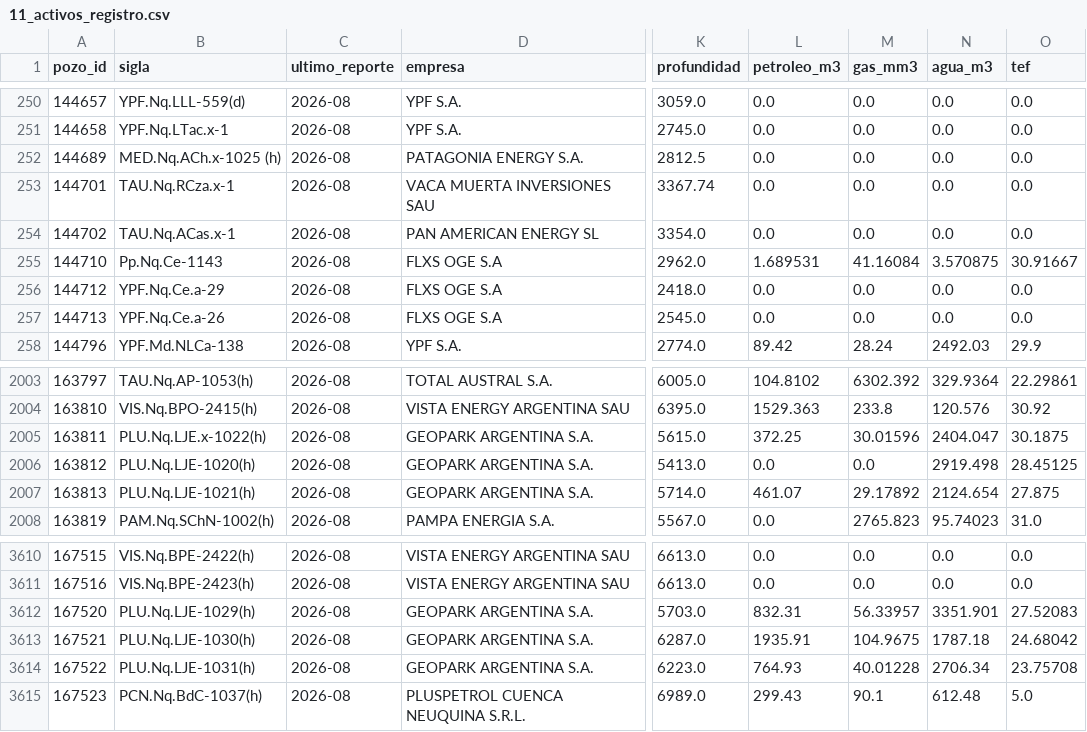
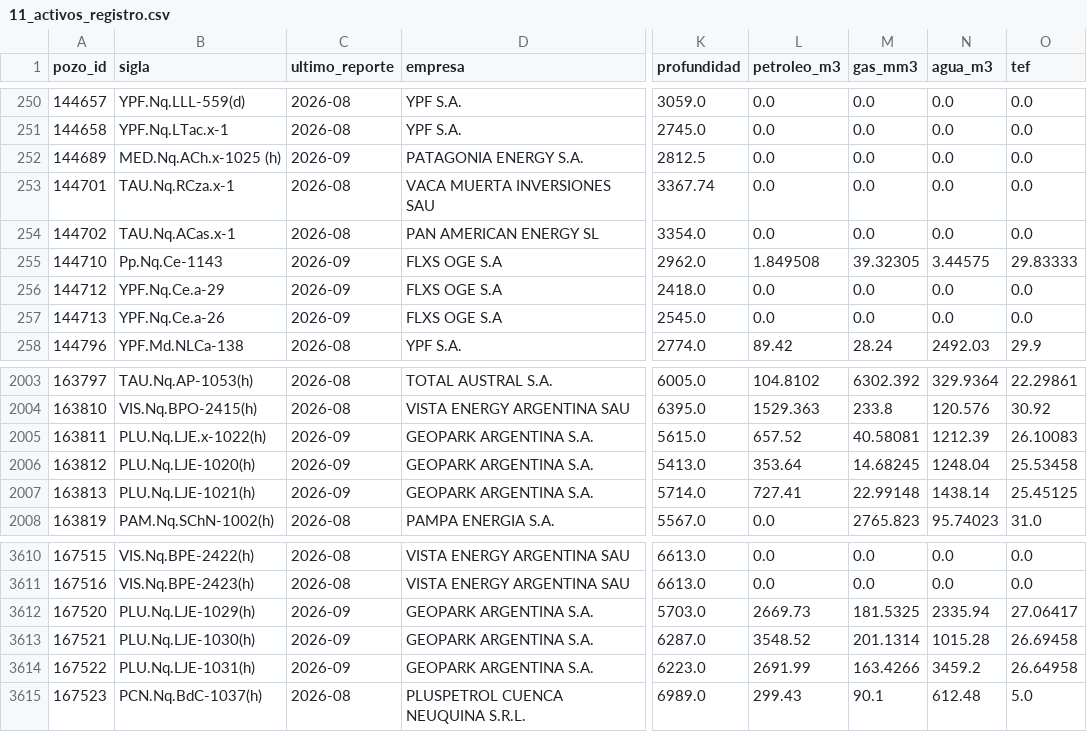
Before and after one commit to chavobutassi/vaca-muerta-analytics, a CSV file: docs/data/11_activos_registro.csv, drawn as a sheet; only a part is shown, gaps mark what is left out; the diff covers the shown part only; the diff names each change by its address in the sheet, - before the commit and + after, or states it on an @@ line.

```diff
--- a/docs/data/11_activos_registro.csv
+++ b/docs/data/11_activos_registro.csv
-C252 (ultimo_reporte): 2026-08
+C252 (ultimo_reporte): 2026-09
-C255:C257 (ultimo_reporte): 2026-08
+C255:C257 (ultimo_reporte): 2026-09
-L255 (petroleo_m3): 1.689531
+L255 (petroleo_m3): 1.849508
-M255 (gas_mm3): 41.16084
+M255 (gas_mm3): 39.32305
-N255 (agua_m3): 3.570875
+N255 (agua_m3): 3.44575
-O255 (tef): 30.91667
+O255 (tef): 29.83333
-C2005:C2007 (ultimo_reporte): 2026-08
+C2005:C2007 (ultimo_reporte): 2026-09
-L2005 (petroleo_m3): 372.25
+L2005 (petroleo_m3): 657.52
-M2005 (gas_mm3): 30.01596
+M2005 (gas_mm3): 40.58081
-N2005 (agua_m3): 2404.047
+N2005 (agua_m3): 1212.39
-O2005 (tef): 30.1875
+O2005 (tef): 26.10083
-L2006 (petroleo_m3): 0.0
+L2006 (petroleo_m3): 353.64
-M2006 (gas_mm3): 0.0
+M2006 (gas_mm3): 14.68245
-N2006 (agua_m3): 2919.498
+N2006 (agua_m3): 1248.04
-O2006 (tef): 28.45125
+O2006 (tef): 25.53458
-L2007 (petroleo_m3): 461.07
+L2007 (petroleo_m3): 727.41
-M2007 (gas_mm3): 29.17892
+M2007 (gas_mm3): 22.99148
-N2007 (agua_m3): 2124.654
+N2007 (agua_m3): 1438.14
-O2007 (tef): 27.875
+O2007 (tef): 25.45125
-C3612:C3614 (ultimo_reporte): 2026-08
+C3612:C3614 (ultimo_reporte): 2026-09
-L3612 (petroleo_m3): 832.31
+L3612 (petroleo_m3): 2669.73
-M3612 (gas_mm3): 56.33957
+M3612 (gas_mm3): 181.5325
-N3612 (agua_m3): 3351.901
+N3612 (agua_m3): 2335.94
-O3612 (tef): 27.52083
+O3612 (tef): 27.06417
-L3613 (petroleo_m3): 1935.91
+L3613 (petroleo_m3): 3548.52
-M3613 (gas_mm3): 104.9675
+M3613 (gas_mm3): 201.1314
-N3613 (agua_m3): 1787.18
+N3613 (agua_m3): 1015.28
-O3613 (tef): 24.68042
+O3613 (tef): 26.69458
-L3614 (petroleo_m3): 764.93
+L3614 (petroleo_m3): 2691.99
-M3614 (gas_mm3): 40.01228
+M3614 (gas_mm3): 163.4266
-N3614 (agua_m3): 2706.34
+N3614 (agua_m3): 3459.2
-O3614 (tef): 23.75708
+O3614 (tef): 26.64958
```
Also changed, not shown: 92 edited cells elsewhere in this file, docs/data/01_vm_produccion_mensual.csv, docs/data/04_vm_eficiencia_pozos.csv, 9 other files.
